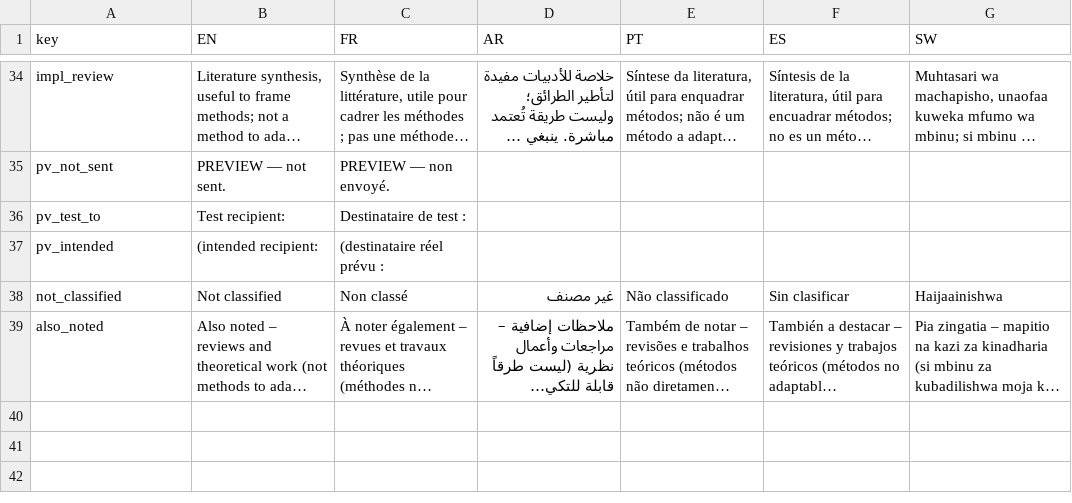
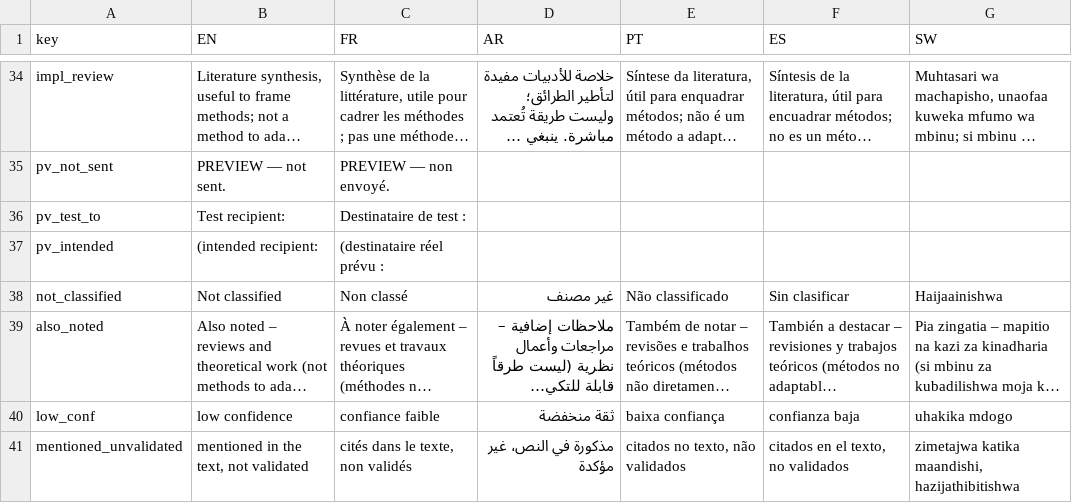
Before and after one commit to zabre-hyacinthe/PREIS_AI, a CSV file: config/alert_i18n_strings.csv, drawn as a sheet; only a part is shown, gaps mark what is left out; long unchanged cells end in …; the diff names each change by its address in the sheet, - before the commit and + after, or states it on an @@ line.

```diff
--- a/config/alert_i18n_strings.csv
+++ b/config/alert_i18n_strings.csv
+row 40: low_conf | low confidence | confiance faible | ثقة منخفضة | baixa confiança | confianza baja | uhakika mdogo
+row 41: mentioned_unvalidated | mentioned in the text, not validated | cités dans le texte, non validés | مذكورة في النص، غير مؤكدة | citados no texto, não validados | citados en el texto, no validados | zimetajwa katika maandishi, hazijathibitishwa
```
Also changed, not shown: config/alert_email_templates_i18n.csv, 1 other file.
